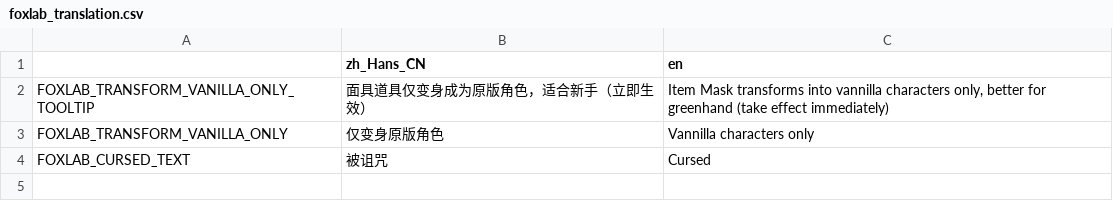
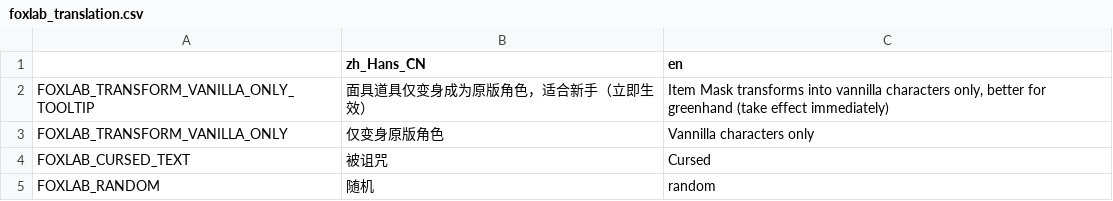
Before and after one commit to Qingyunruooyu/JonathanFox-Foxlab, a CSV file: translations/foxlab_translation.csv, drawn as a sheet; the diff names each change by its address in the sheet, - before the commit and + after, or states it on an @@ line.

```diff
--- a/translations/foxlab_translation.csv
+++ b/translations/foxlab_translation.csv
+row 5: FOXLAB_RANDOM | 随机 | random
```
Also changed, not shown: 9 other files.
